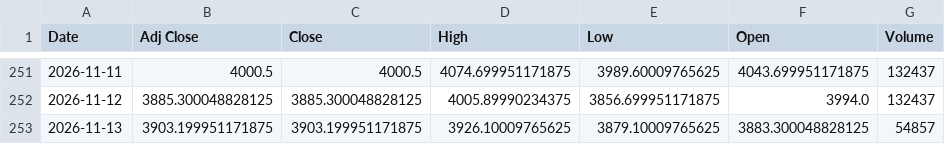
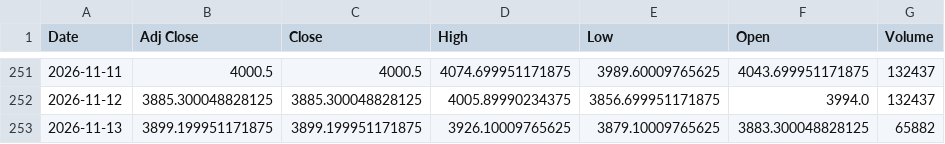
Before and after one commit to rishijangid165/GoldAlgoManager, a CSV file: data/raw/GC=F_daily.csv, drawn as a sheet; only a part is shown, gaps mark what is left out.

Commit message:
backup: 17:46 IST check note, journal, data (2026-11-13)

```diff
--- a/data/raw/GC=F_daily.csv
+++ b/data/raw/GC=F_daily.csv
@@ -252,2 +252,2 @@ Date,Adj Close,Close,High,Low,Open,Volume
 2026-11-12,3885.300048828125,3885.300048828125,4005.89990234375,3856.699951171875,3994.0,132437
-2026-11-13,3903.199951171875,3903.199951171875,3926.10009765625,3879.10009765625,3883.300048828125,54857
+2026-11-13,3899.199951171875,3899.199951171875,3926.10009765625,3879.10009765625,3883.300048828125,65882
```
Also changed, not shown: 6 other files.
